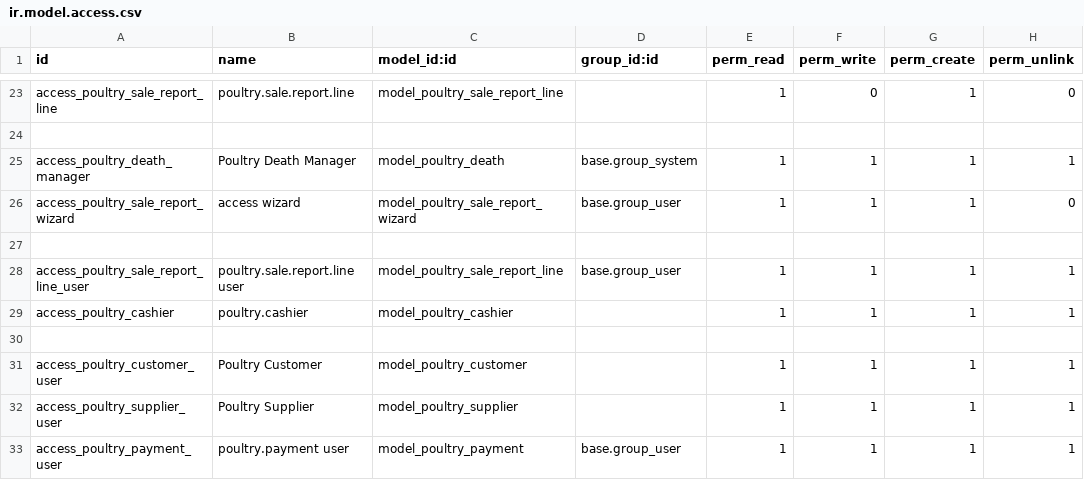
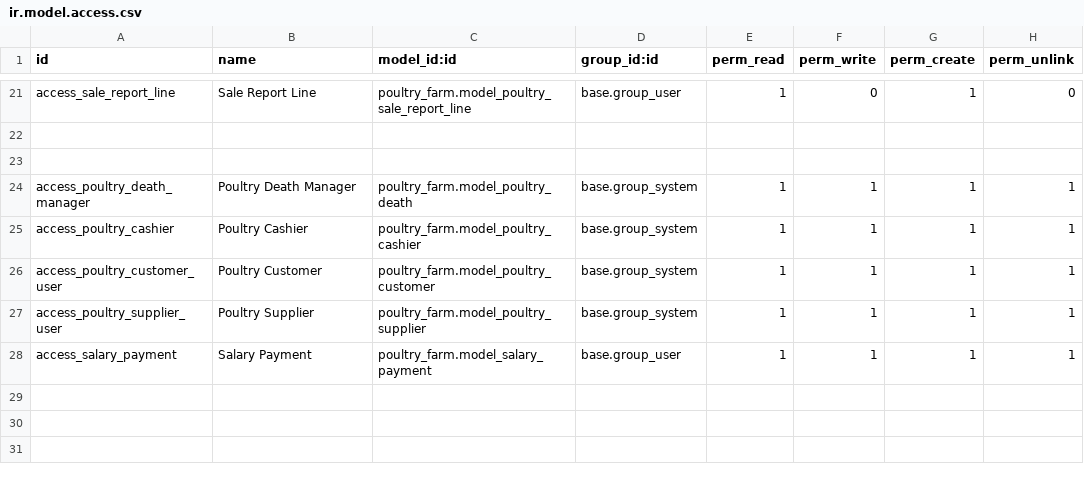
Before and after one commit to Nasratullah-Shafiq/poultry_farm, a CSV file: security/ir.model.access.csv, drawn as a sheet; only a part is shown, gaps mark what is left out; removed rows and columns are numbered as before the commit, all else as after; the diff covers the shown part only; the diff names each change by its address in the sheet, - before the commit and + after, or states it on an @@ line.

```diff
--- a/security/ir.model.access.csv
+++ b/security/ir.model.access.csv
-A21 (id): access_poultry_sale_report_line
+A21 (id): access_sale_report_line
-B21 (name): poultry.sale.report.line
+B21 (name): Sale Report Line
-C21 (model_id:id): model_poultry_sale_report_line
+C21 (model_id:id): poultry_farm.model_poultry_sale_report_line
-D21 (group_id:id): (empty)
+D21 (group_id:id): base.group_user
-row 25: access_poultry_death_manager | Poultry Death Manager | model_poultry_death | base.group_system | 1 | 1 | 1 | 1
-row 26: access_poultry_sale_report_wizard | access wizard | model_poultry_sale_report_wizard | base.group_user | 1 | 1 | 1 | 0
-A24 (id): access_poultry_sale_report_line_user
+A24 (id): access_poultry_death_manager
-B24 (name): poultry.sale.report.line user
+B24 (name): Poultry Death Manager
-C24 (model_id:id): model_poultry_sale_report_line
+C24 (model_id:id): poultry_farm.model_poultry_death
-D24 (group_id:id): base.group_user
+D24 (group_id:id): base.group_system
-B25 (name): poultry.cashier
+B25 (name): Poultry Cashier
-C25 (model_id:id): model_poultry_cashier
+C25 (model_id:id): poultry_farm.model_poultry_cashier
-D25 (group_id:id): (empty)
+D25 (group_id:id): base.group_system
-row 30: (empty)
-C26 (model_id:id): model_poultry_customer
+C26 (model_id:id): poultry_farm.model_poultry_customer
-D26:D27 (group_id:id): (empty)
+D26:D27 (group_id:id): base.group_system
-C27 (model_id:id): model_poultry_supplier
+C27 (model_id:id): poultry_farm.model_poultry_supplier
-A28 (id): access_poultry_payment_user
+A28 (id): access_salary_payment
-B28 (name): poultry.payment user
+B28 (name): Salary Payment
-C28 (model_id:id): model_poultry_payment
+C28 (model_id:id): poultry_farm.model_salary_payment
```
Also changed, not shown: 2 added rows, 4 removed rows and 29 edited cells elsewhere in this file.
